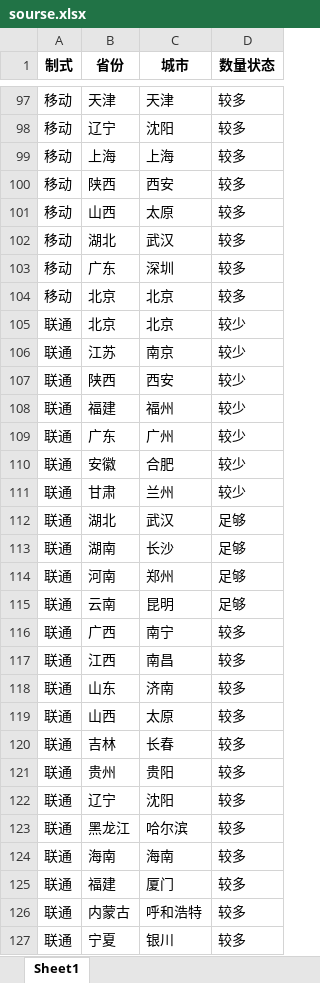
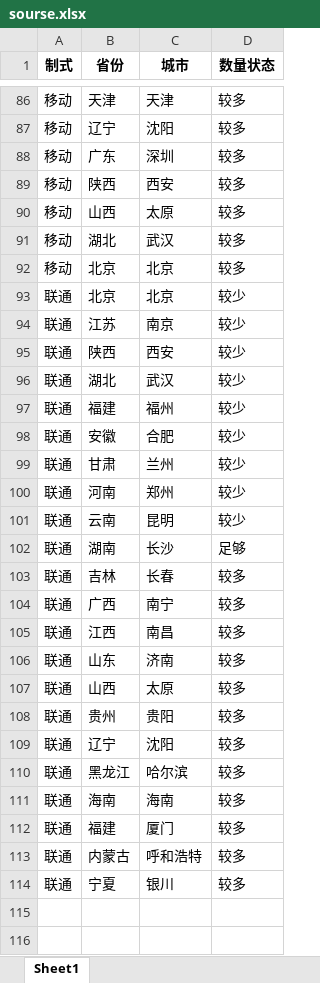
Before and after one commit to Dirichelet/Dirichelet.github.io, an Excel workbook: data/sourse.xlsx, sheet Sheet1, drawn as a sheet; only a part is shown, gaps mark what is left out; values as stored, in another font and other column widths than the file's, no borders; removed rows and columns are numbered as before the commit, all else as after; the diff covers the shown part only; the diff names each change by its address in the sheet, - before the commit and + after, or states it on an @@ line.

```diff
--- a/data/sourse.xlsx (sheet Sheet1)
+++ b/data/sourse.xlsx (sheet Sheet1)
-B88 (省份): 上海
+B88 (省份): 广东
-C88 (城市): 上海
+C88 (城市): 深圳
-row 103: 移动 | 广东 | 深圳 | 较多
+row 96: 联通 | 湖北 | 武汉 | 较少
-row 109: 联通 | 广东 | 广州 | 较少
-row 112: 联通 | 湖北 | 武汉 | 足够
+row 100: 联通 | 河南 | 郑州 | 较少
+row 101: 联通 | 云南 | 昆明 | 较少
-row 114: 联通 | 河南 | 郑州 | 足够
-row 115: 联通 | 云南 | 昆明 | 足够
@@ row 120 moved to row 103: 联通 @@
```
Also changed, not shown: 9 added rows, 20 removed rows, 22 moved rows and 17 edited cells elsewhere in this sheet, 1 other file.
